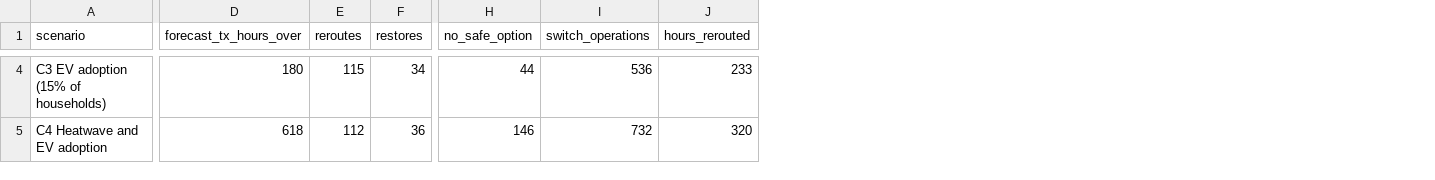
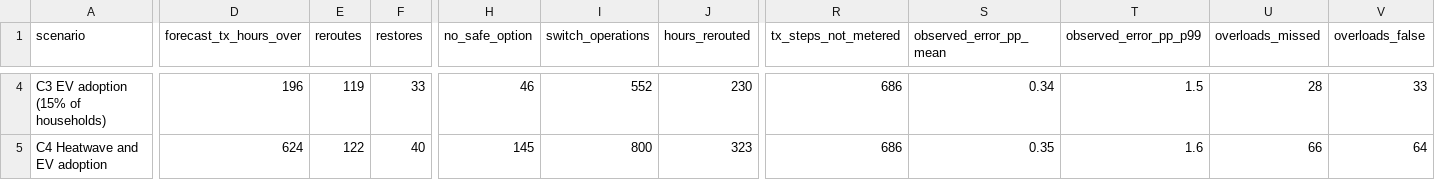
Before and after one commit to PrithviKoruche-dev/Load-Forecasting-Dynamic-Feeder-routing, a CSV file: project/docs/closed_loop_city_demo.csv, drawn as a sheet; only a part is shown, gaps mark what is left out; the diff covers the shown part only; the diff names each change by its address in the sheet, - before the commit and + after, or states it on an @@ line.

```diff
--- a/project/docs/closed_loop_city_demo.csv
+++ b/project/docs/closed_loop_city_demo.csv
+column R (tx_steps_not_metered), rows 4-5: 686 | 686
+column S (observed_error_pp_mean), rows 4-5: 0.34 | 0.35
+column T (observed_error_pp_p99), rows 4-5: 1.5 | 1.6
+column U (overloads_missed), rows 4-5: 28 | 66
+column V (overloads_false), rows 4-5: 33 | 64
-D4 (forecast_tx_hours_over): 180
+D4 (forecast_tx_hours_over): 196
-E4 (reroutes): 115
+E4 (reroutes): 119
-F4 (restores): 34
+F4 (restores): 33
-H4 (no_safe_option): 44
+H4 (no_safe_option): 46
-I4 (switch_operations): 536
+I4 (switch_operations): 552
-J4 (hours_rerouted): 233
+J4 (hours_rerouted): 230
-D5 (forecast_tx_hours_over): 618
+D5 (forecast_tx_hours_over): 624
-E5 (reroutes): 112
+E5 (reroutes): 122
-F5 (restores): 36
+F5 (restores): 40
-H5 (no_safe_option): 146
+H5 (no_safe_option): 145
-I5 (switch_operations): 732
+I5 (switch_operations): 800
-J5 (hours_rerouted): 320
+J5 (hours_rerouted): 323
```
Also changed, not shown: 37 edited cells elsewhere in this file, project/docs/performance_city_demo.csv, 19 other files.
